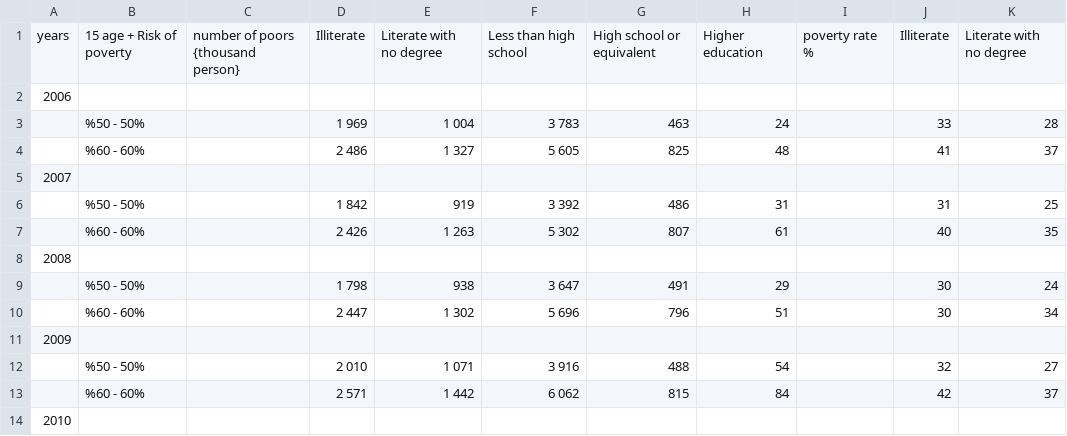
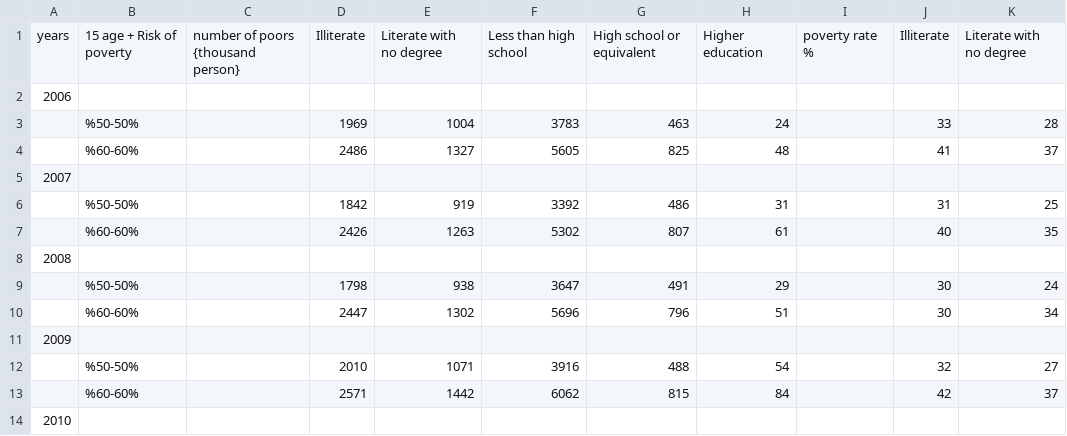
Before and after one commit to muhammedddas/final, a CSV file: data/veri.csv, drawn as a sheet; only a part is shown; the diff covers the shown part only; the diff names each change by its address in the sheet, - before the commit and + after, or states it on an @@ line.

Commit message:
vb

```diff
--- a/data/veri.csv
+++ b/data/veri.csv
-B3: %50 - 50%
+B3: %50-50%
-D3: 1 969
+D3: 1969
-E3: 1 004
+E3: 1004
-F3: 3 783
+F3: 3783
-B4: %60 - 60%
+B4: %60-60%
-D4: 2 486
+D4: 2486
-E4: 1 327
+E4: 1327
-F4: 5 605
+F4: 5605
-B6: %50 - 50%
+B6: %50-50%
-D6: 1 842
+D6: 1842
-F6: 3 392
+F6: 3392
-B7: %60 - 60%
+B7: %60-60%
-D7: 2 426
+D7: 2426
-E7: 1 263
+E7: 1263
-F7: 5 302
+F7: 5302
-B9: %50 - 50%
+B9: %50-50%
-D9: 1 798
+D9: 1798
-F9: 3 647
+F9: 3647
-B10: %60 - 60%
+B10: %60-60%
-D10: 2 447
+D10: 2447
-E10: 1 302
+E10: 1302
-F10: 5 696
+F10: 5696
-B12: %50 - 50%
+B12: %50-50%
-D12: 2 010
+D12: 2010
-E12: 1 071
+E12: 1071
-F12: 3 916
+F12: 3916
-B13: %60 - 60%
+B13: %60-60%
-D13: 2 571
+D13: 2571
-E13: 1 442
+E13: 1442
-F13: 6 062
+F13: 6062
```
Also changed, not shown: 97 edited cells elsewhere in this file.
